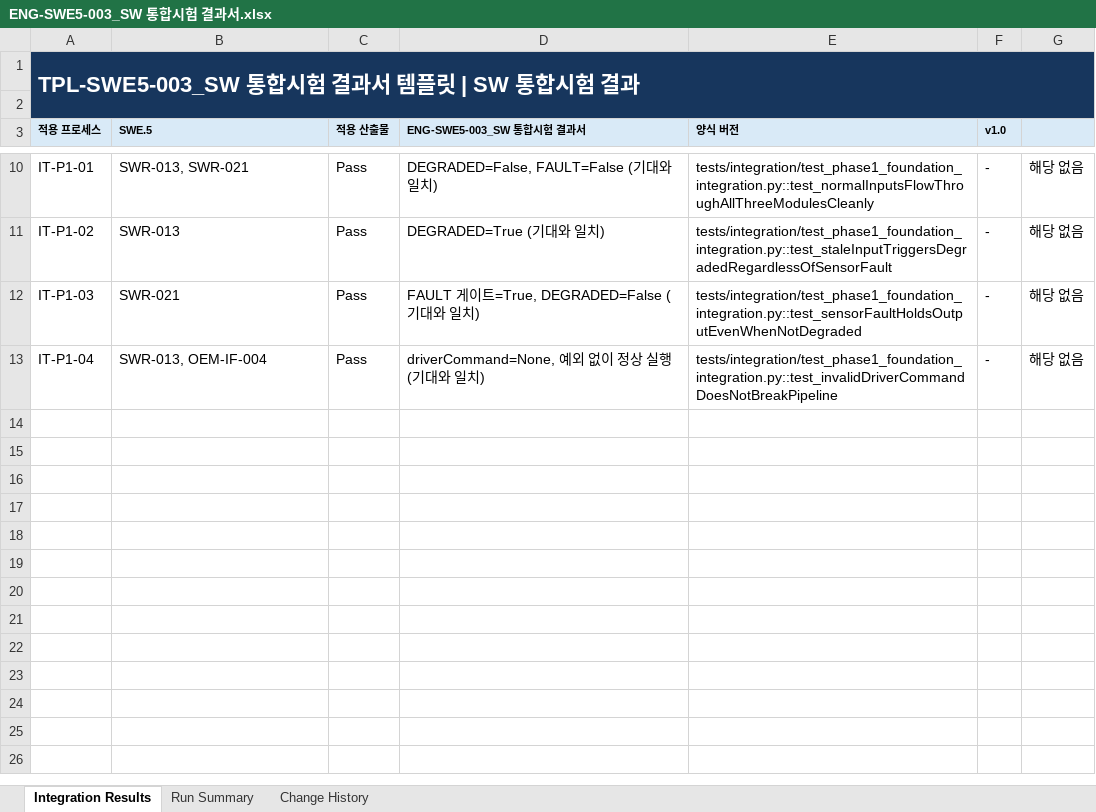
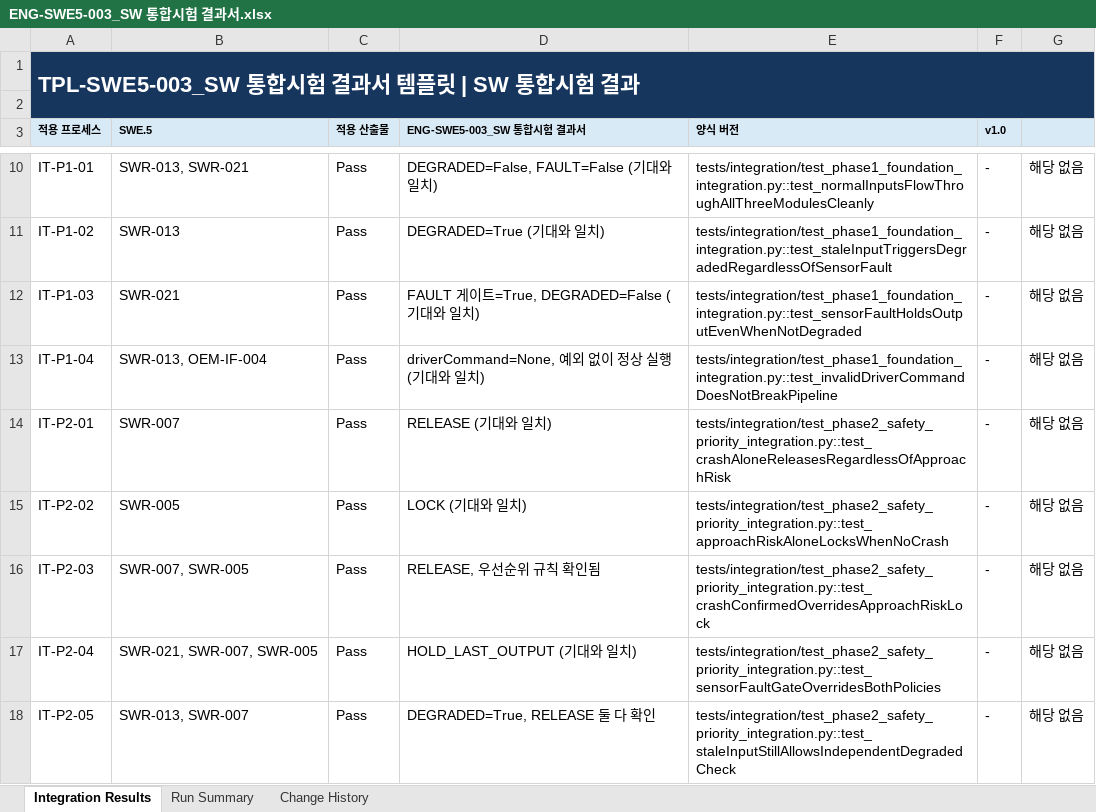
Before and after one commit to wansiks83/NGV, an Excel workbook: 02_Tier/02_WorkProduct/doc/engineering/SoftwareComponentVerificationAndIntegrationVerification/ENG-SWE5-003_SW 통합시험 결과서.xlsx, sheet Integration Results, drawn as a sheet; only a part is shown, gaps mark what is left out; values as stored, in another font and other column widths than the file's, no borders; table styles not drawn; the diff names each change by its address in the sheet, - before the commit and + after, or states it on an @@ line.

```diff
--- a/02_Tier/02_WorkProduct/doc/engineering/SoftwareComponentVerificationAndIntegrationVerification/ENG-SWE5-003_SW 통합시험 결과서.xlsx (sheet Integration Results)
+++ b/02_Tier/02_WorkProduct/doc/engineering/SoftwareComponentVerificationAndIntegrationVerification/ENG-SWE5-003_SW 통합시험 결과서.xlsx (sheet Integration Results)
+row 14: IT-P2-01 | SWR-007 | Pass | RELEASE (기대와 일치) | tests/integration/test_phase2_safety_priority_integration.py::test_crashAloneReleasesRegardlessOfApproachRisk | - | 해당 없음
+row 15: IT-P2-02 | SWR-005 | Pass | LOCK (기대와 일치) | tests/integration/test_phase2_safety_priority_integration.py::test_approachRiskAloneLocksWhenNoCrash | - | 해당 없음
+row 16: IT-P2-03 | SWR-007, SWR-005 | Pass | RELEASE, 우선순위 규칙 확인됨 | tests/integration/test_phase2_safety_priority_integration.py::test_crashConfirmedOverridesApproachRiskLock | - | 해당 없음
+row 17: IT-P2-04 | SWR-021, SWR-007, SWR-005 | Pass | HOLD_LAST_OUTPUT (기대와 일치) | tests/integration/test_phase2_safety_priority_integration.py::test_sensorFaultGateOverridesBothPolicies | - | 해당 없음
+row 18: IT-P2-05 | SWR-013, SWR-007 | Pass | DEGRADED=True, RELEASE 둘 다 확인 | tests/integration/test_phase2_safety_priority_integration.py::test_staleInputStillAllowsIndependentDegradedCheck | - | 해당 없음
```
Also changed, not shown: sheet Run Summary, 02_Tier/02_WorkProduct/doc/engineering/SoftwareComponentVerificationAndIntegrationVerification/ENG-SWE5-002_SW 통합시험 케이스.xlsx, 02_Tier/02_WorkProduct/doc/engineering/Traceability/ENG-TRC-001_양방향 요구사항 추적 매트릭스.xlsx, 1 other file.
